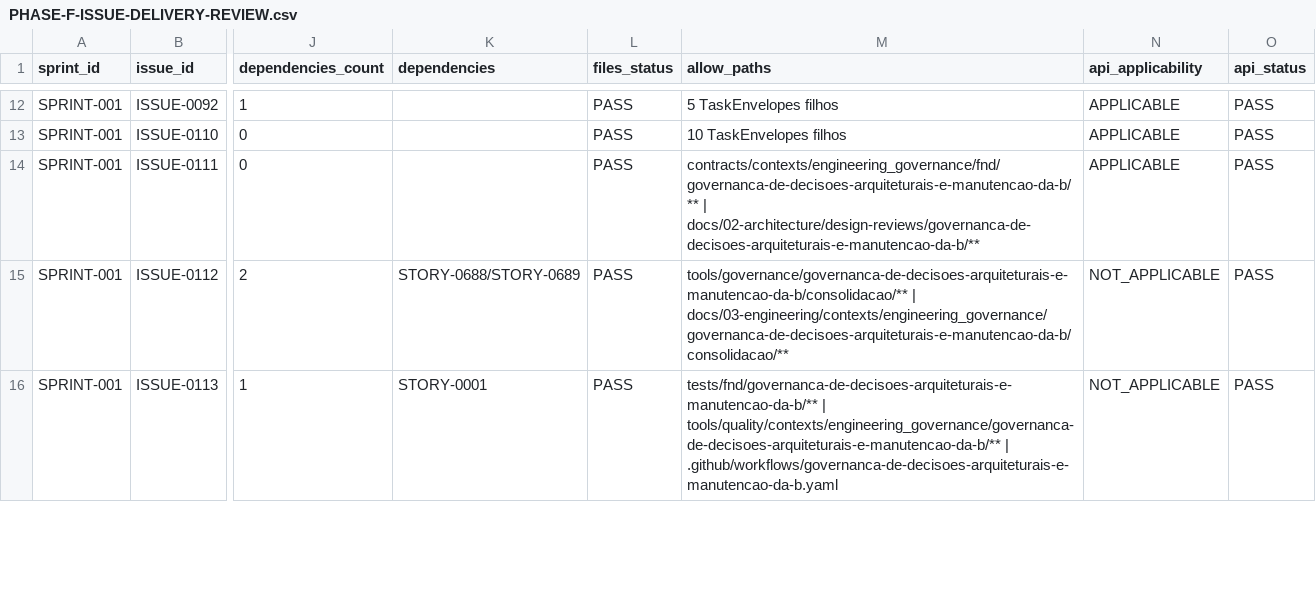
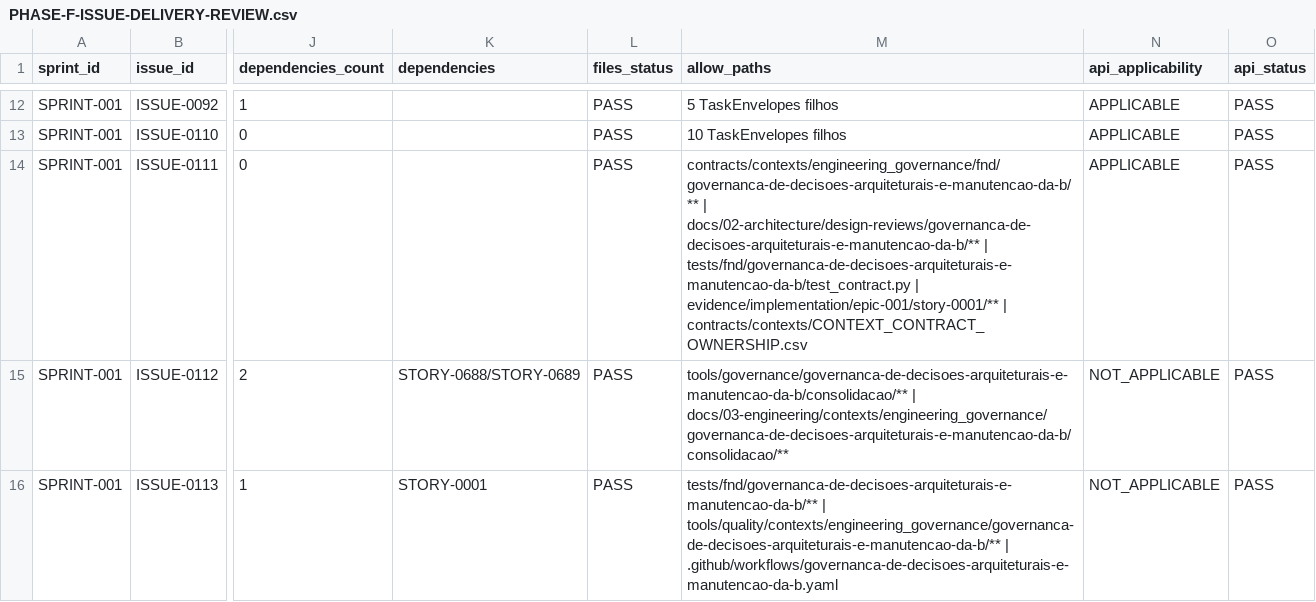
Before and after one commit to raphaelperrut/DSGeorref, a CSV file: docs/07-assurance/PHASE-F-ISSUE-DELIVERY-REVIEW.csv, drawn as a sheet; only a part is shown, gaps mark what is left out; the diff names each change by its address in the sheet, - before the commit and + after, or states it on an @@ line.

Commit message:
fix(governance): reconcile TASK-0001 write scope (#171)

```diff
--- a/docs/07-assurance/PHASE-F-ISSUE-DELIVERY-REVIEW.csv
+++ b/docs/07-assurance/PHASE-F-ISSUE-DELIVERY-REVIEW.csv
-M14 (allow_paths): …| docs/02-architecture/design-reviews/governanca-de-decisoes-arquiteturais-e-manutencao-da-b/**
+M14 (allow_paths): …| docs/02-architecture/design-reviews/governanca-de-decisoes-arquiteturais-e-manutencao-da-b/** | tests/fnd/governanca-de-decisoes-arquiteturais-e-manutencao-da-b/test_contract.py | evidence/implementation/epic-001/story-0001/** | contracts/contexts/CONTEXT_CONTRACT_OWNERSHIP.csv
```
Also changed, not shown: 2 other files.
